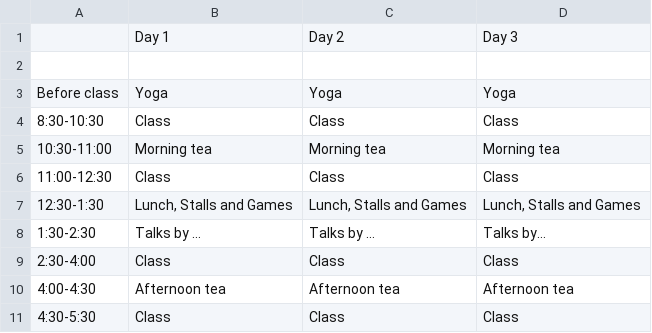
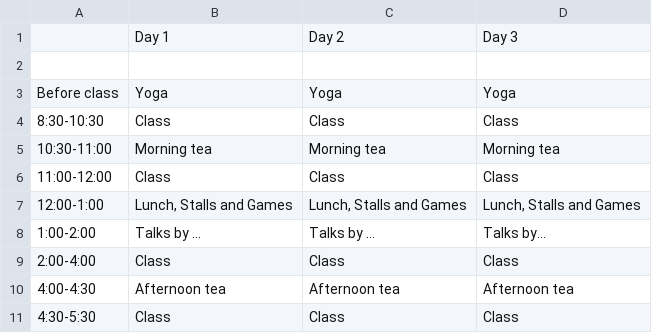
Before and after one commit to resbaz/resbaz2018, a CSV file: brisbane/community_day_schedule.csv, drawn as a sheet.

Commit message:
Altered timing on schedule

```diff
--- a/brisbane/community_day_schedule.csv
+++ b/brisbane/community_day_schedule.csv
@@ -5,6 +5,6 @@ Before class,Yoga,Yoga,Yoga
 10:30-11:00,Morning tea,Morning tea,Morning tea
-11:00-12:30,Class,Class,Class
-12:30-1:30,"Lunch, Stalls and Games","Lunch, Stalls and Games","Lunch, Stalls and Games"
-1:30-2:30,Talks by …,Talks by …,Talks by…
-2:30-4:00,Class,Class,Class
+11:00-12:00,Class,Class,Class
+12:00-1:00,"Lunch, Stalls and Games","Lunch, Stalls and Games","Lunch, Stalls and Games"
+1:00-2:00,Talks by …,Talks by …,Talks by…
+2:00-4:00,Class,Class,Class
 4:00-4:30,Afternoon tea,Afternoon tea,Afternoon tea
```
